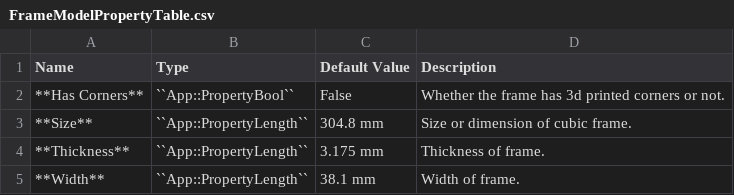
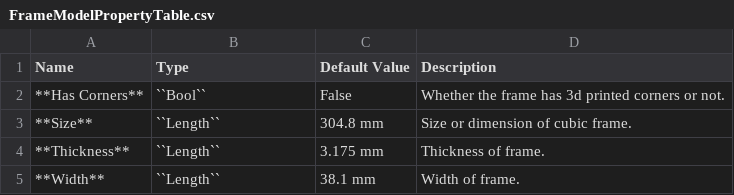
Before and after one commit to gbroques/ose-3d-printer-workbench, a CSV file: docs/pages/FrameModelPropertyTable.csv, drawn as a sheet.

```diff
--- a/docs/pages/FrameModelPropertyTable.csv
+++ b/docs/pages/FrameModelPropertyTable.csv
@@ -1,5 +1,5 @@
 Name,Type,Default Value,Description
-**Has Corners**,``App::PropertyBool``,False,Whether the frame has 3d printed corners or not.
-**Size**,``App::PropertyLength``,304.8 mm,Size or dimension of cubic frame.
-**Thickness**,``App::PropertyLength``,3.175 mm,Thickness of frame.
-**Width**,``App::PropertyLength``,38.1 mm,Width of frame.
+**Has Corners**,``Bool``,False,Whether the frame has 3d printed corners or not.
+**Size**,``Length``,304.8 mm,Size or dimension of cubic frame.
+**Thickness**,``Length``,3.175 mm,Thickness of frame.
+**Width**,``Length``,38.1 mm,Width of frame.
```
Also changed, not shown: docs/pages/UniversalAxisModelPropertyTable.csv, 2 other files.
